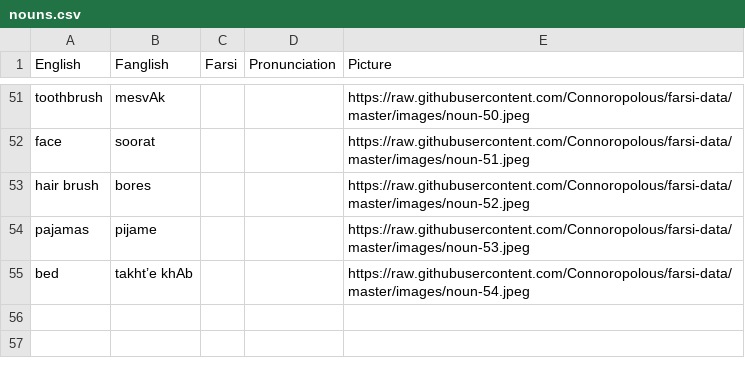
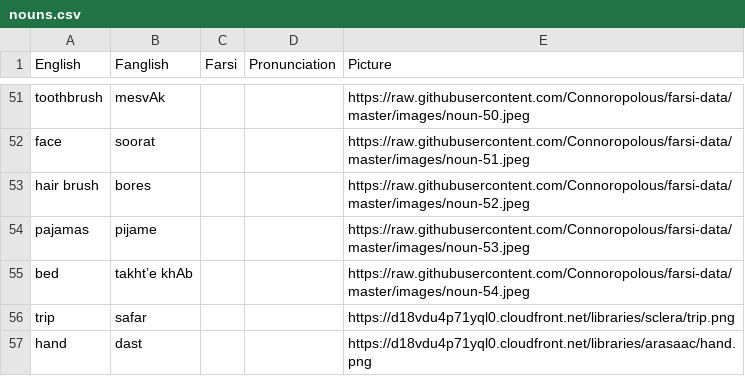
Before and after one commit to Connoropolous/farsi-data, a CSV file: nouns.csv, drawn as a sheet; only a part is shown, gaps mark what is left out.

Commit message:
add trip, hand, wash

```diff
--- a/nouns.csv
+++ b/nouns.csv
@@ -55 +55,3 @@ pajamas, pijame, , , https://raw.githubusercontent.com/Connoropolous/farsi-data/
 bed, takht’e khAb, , , https://raw.githubusercontent.com/Connoropolous/farsi-data/master/images/noun-54.jpeg
+trip, safar, , , https://d18vdu4p71yql0.cloudfront.net/libraries/sclera/trip.png
+hand, dast, , , https://d18vdu4p71yql0.cloudfront.net/libraries/arasaac/hand.png
```
Also changed, not shown: verbs.csv.
